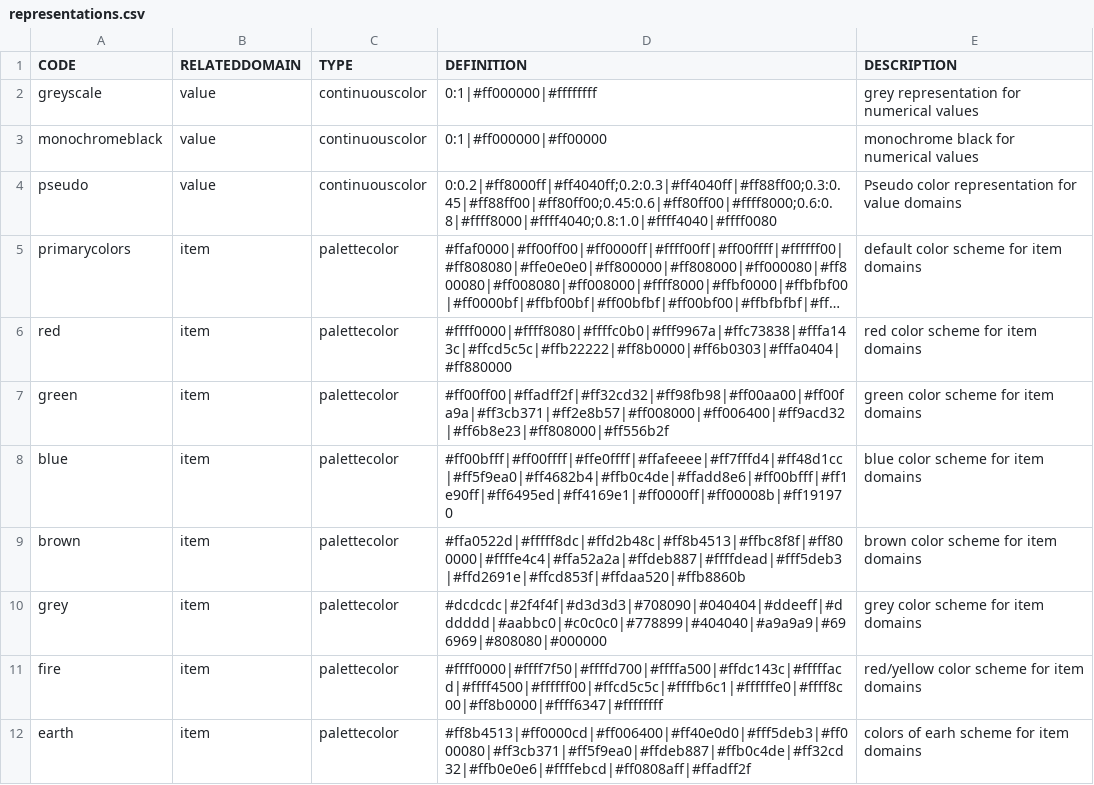
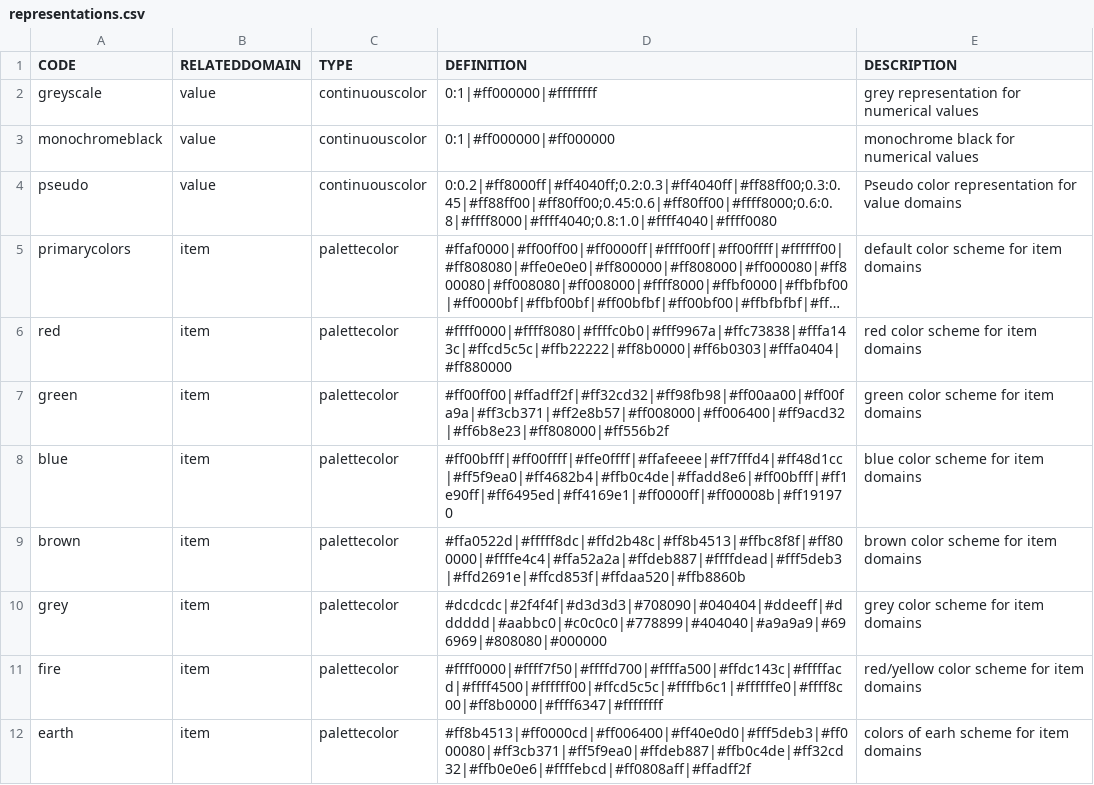
Before and after one commit to 52North/IlwisCore, a CSV file: core/resources/representations.csv, drawn as a sheet; long unchanged cells end in ….

Commit message:
wrong second entry (missing 0) for grey scale representation

```diff
--- a/core/resources/representations.csv
+++ b/core/resources/representations.csv
@@ -2,3 +2,3 @@ CODE,RELATEDDOMAIN,TYPE,DEFINITION,DESCRIPTION
 greyscale,value,continuouscolor,0:1|#ff000000|#ffffffff,grey representation for numerical values
-monochromeblack,value,continuouscolor,0:1|#ff000000|#ff00000,monochrome black for numerical values
+monochromeblack,value,continuouscolor,0:1|#ff000000|#ff000000,monochrome black for numerical values
 pseudo,value,continuouscolor,0:0.2|#ff8000ff|#ff4040ff;0.2:0.3|#ff4040ff|#ff88ff00;0.3:0.45|#ff88ff00|#ff80ff00;0.45:0.6|#ff80ff00|#ffff8000;0.6:0.8|#ffff8000|#ffff4040;0.8:1.0|#ffff4040|#ffff0080,Pseudo color representation for value domains
```
